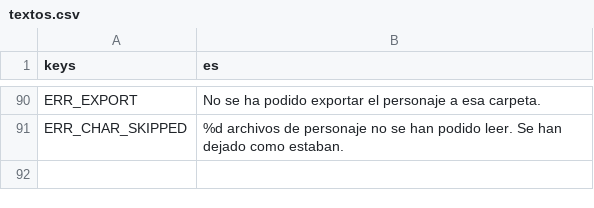
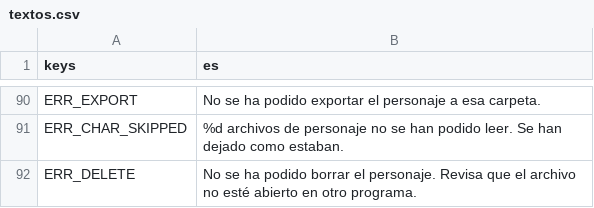
Before and after one commit to CabadaAndres11/thalandor-online-3d, a CSV file: data/texts/textos.csv, drawn as a sheet; only a part is shown, gaps mark what is left out; the diff names each change by its address in the sheet, - before the commit and + after, or states it on an @@ line.

```diff
--- a/data/texts/textos.csv
+++ b/data/texts/textos.csv
+row 92: ERR_DELETE | No se ha podido borrar el personaje. Revisa que el archivo no esté abierto en otro programa.
```
Also changed, not shown: 5 other files.
